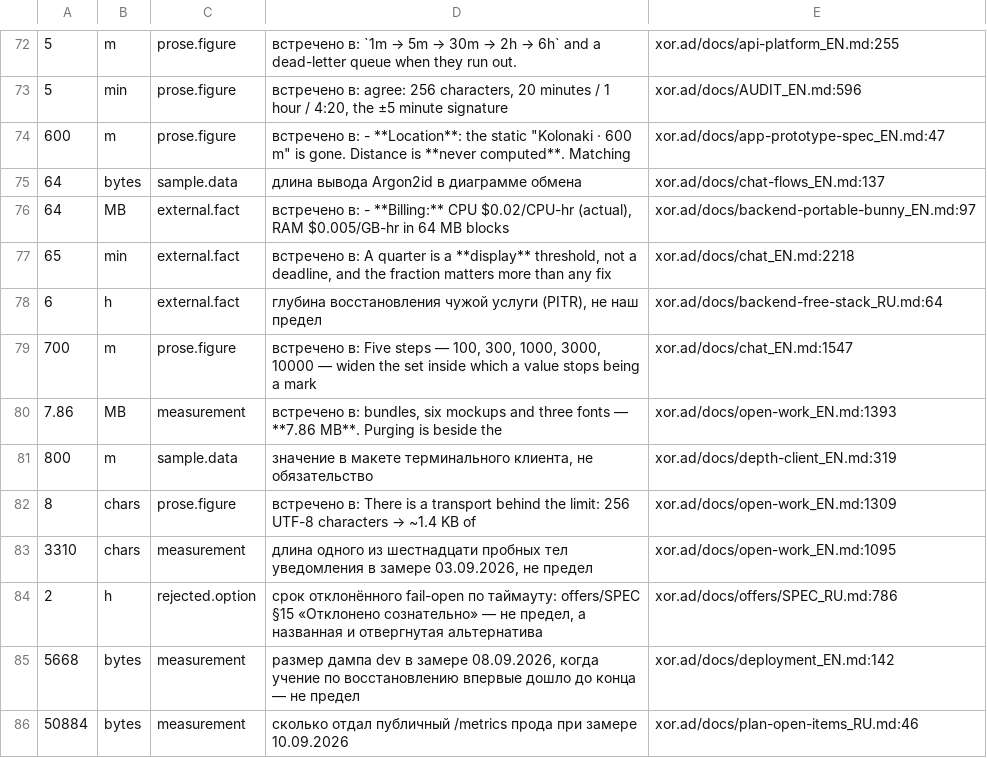
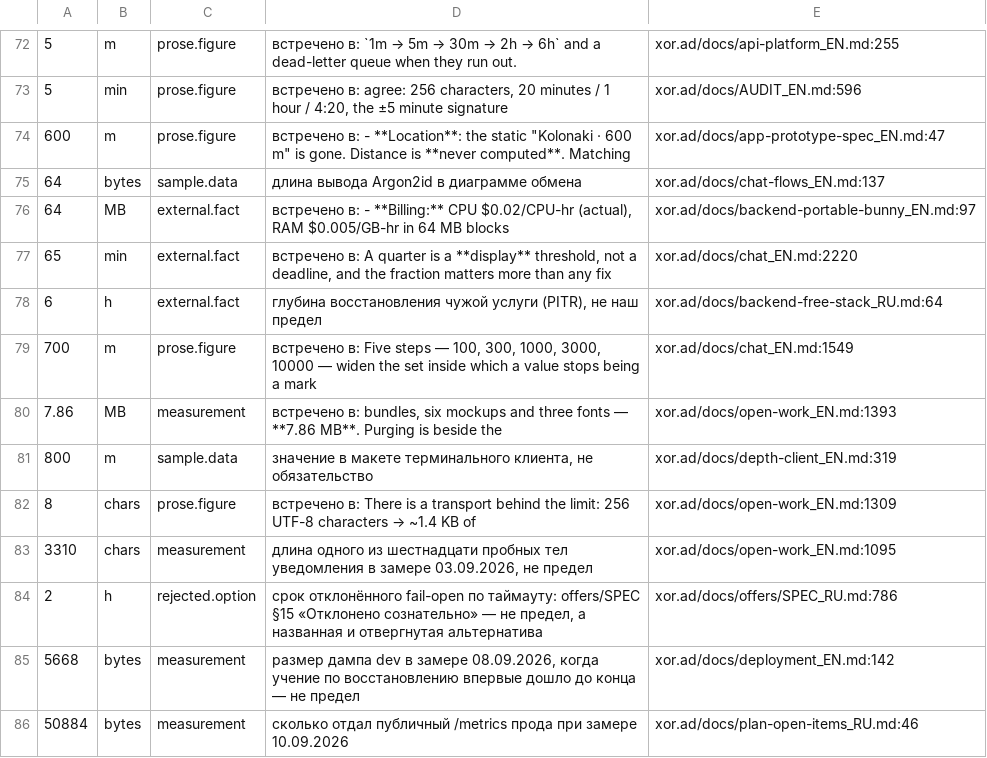
Before and after one commit to panov-id/xor.ad, a TSV file: docs/facts/noise-numbers.tsv, drawn as a sheet; only a part is shown, gaps mark what is left out; the diff names each change by its address in the sheet, - before the commit and + after, or states it on an @@ line.

```diff
--- a/docs/facts/noise-numbers.tsv
+++ b/docs/facts/noise-numbers.tsv
-E77: xor.ad/docs/chat_EN.md:2218
+E77: xor.ad/docs/chat_EN.md:2220
-E79: xor.ad/docs/chat_EN.md:1547
+E79: xor.ad/docs/chat_EN.md:1549
```
Also changed, not shown: docs/facts/decisions.tsv, docs/facts/open.tsv, 9 other files.
